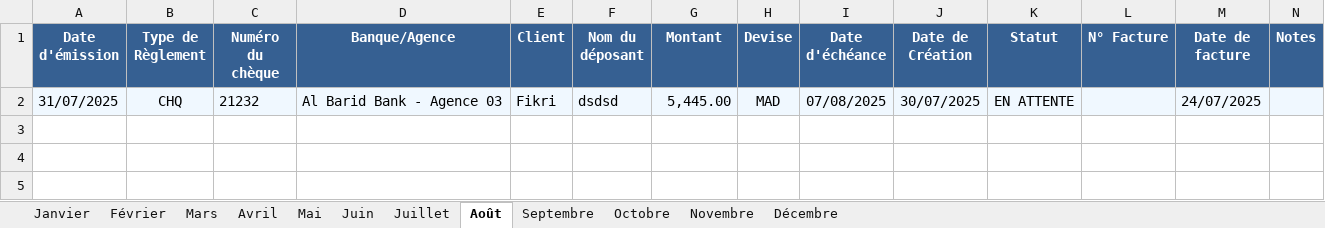
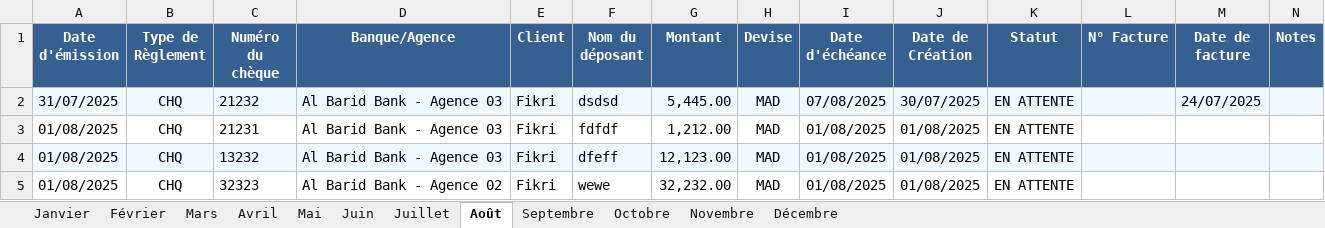
Before and after one commit to fikrielfakir/check-_flask, an Excel workbook: data/excel/cheques_2025.xlsx, sheet Août, drawn as a sheet; values as stored, in another font and other column widths than the file's, no borders; the diff names each change by its address in the sheet, - before the commit and + after, or states it on an @@ line.

```diff
--- a/data/excel/cheques_2025.xlsx (sheet Août)
+++ b/data/excel/cheques_2025.xlsx (sheet Août)
+row 3: 01/08/2025 | CHQ | 21231 | Al Barid Bank - Agence 03 | Fikri | fdfdf | 1,212.00 | MAD | 01/08/2025 | 01/08/2025 | EN ATTENTE
+row 4: 01/08/2025 | CHQ | 13232 | Al Barid Bank - Agence 03 | Fikri | dfeff | 12,123.00 | MAD | 01/08/2025 | 01/08/2025 | EN ATTENTE
+row 5: 01/08/2025 | CHQ | 32323 | Al Barid Bank - Agence 02 | Fikri | wewe | 32,232.00 | MAD | 01/08/2025 | 01/08/2025 | EN ATTENTE
```
Also changed, not shown: 5 other files.
